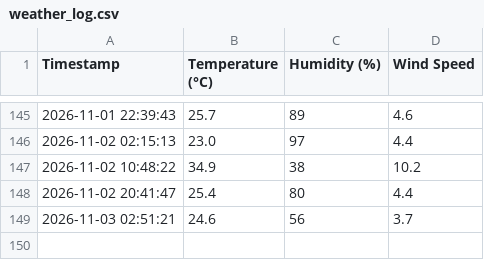
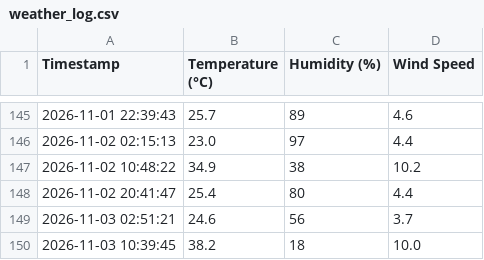
Before and after one commit to emmjaymedia/python-weather-automation, a CSV file: weather_log.csv, drawn as a sheet; only a part is shown, gaps mark what is left out; the diff names each change by its address in the sheet, - before the commit and + after, or states it on an @@ line.

```diff
--- a/weather_log.csv
+++ b/weather_log.csv
+row 150: 2026-11-03 10:39:45 | 38.2 | 18 | 10.0
```
